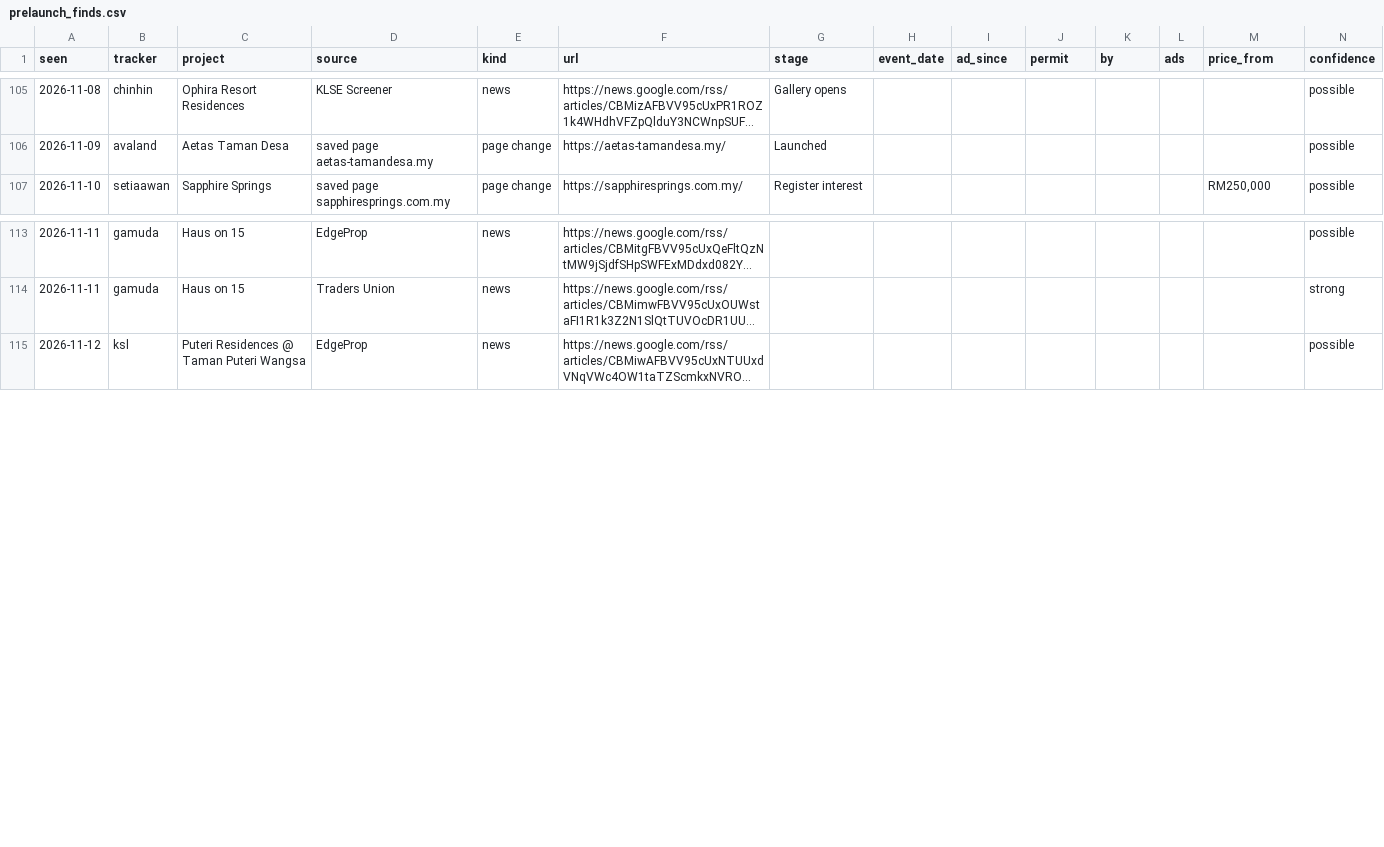
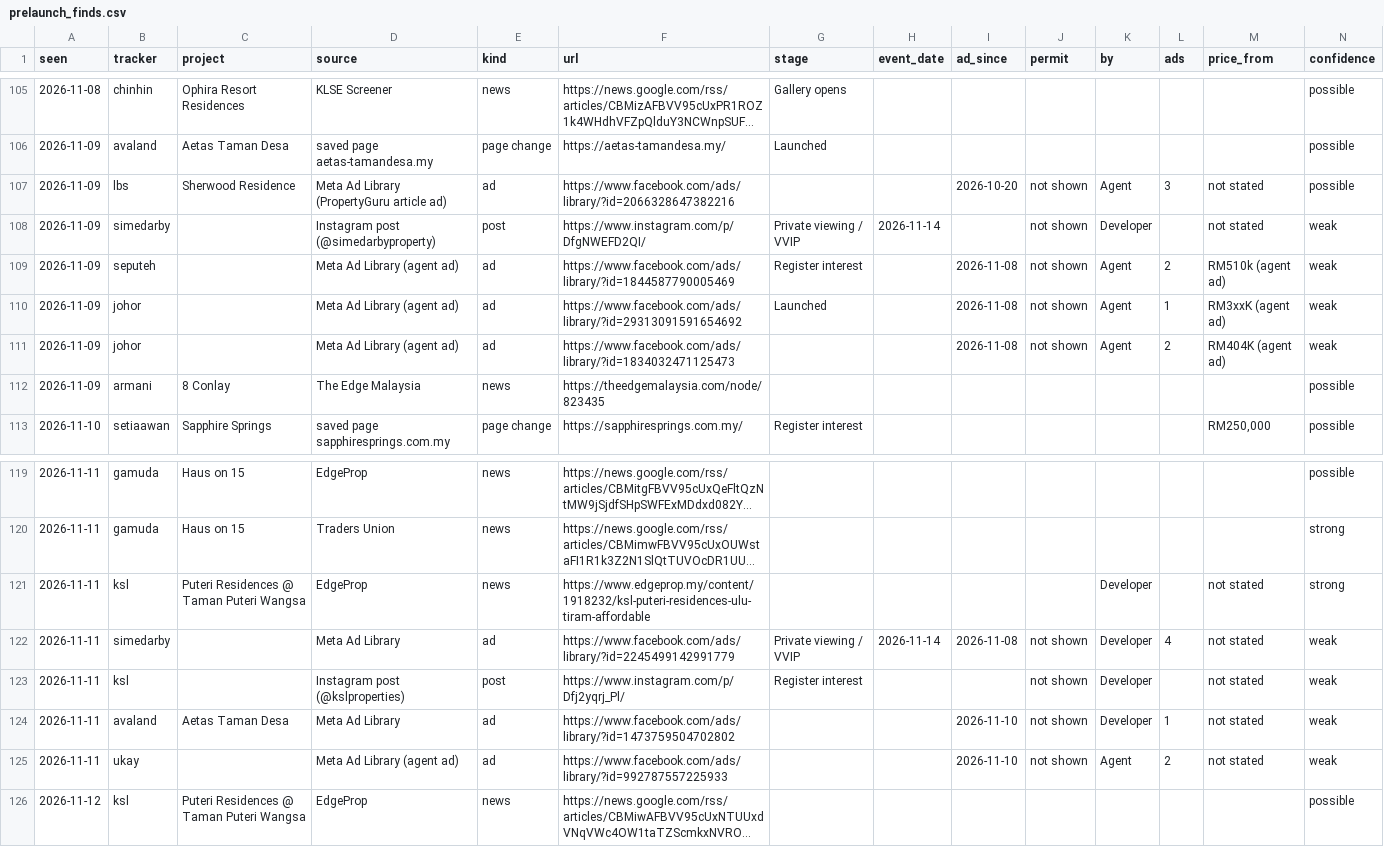
Before and after one commit to smtcu/teduh-tracker, a CSV file: data/prelaunch_finds.csv, drawn as a sheet; only a part is shown, gaps mark what is left out; long unchanged cells end in …; rows hold the shown columns only; the diff names each change by its address in the sheet, - before the commit and + after, or states it on an @@ line.

```diff
--- a/data/prelaunch_finds.csv
+++ b/data/prelaunch_finds.csv
+row 107: 2026-11-09 | lbs | Sherwood Residence | Meta Ad Library (PropertyGuru article ad) | ad | https://www.facebook.com/ads/library/?id=2066328647382216 |  |  | 2026-10-20 | not shown | Agent | 3 | not stated | possible
+row 108: 2026-11-09 | simedarby |  | Instagram post (@simedarbyproperty) | post | https://www.instagram.com/p/DfgNWEFD2QI/ | Private viewing / VVIP | 2026-11-14 |  | not shown | Developer |  | not stated | weak
+row 109: 2026-11-09 | seputeh |  | Meta Ad Library (agent ad) | ad | https://www.facebook.com/ads/library/?id=1844587790005469 | Register interest |  | 2026-11-08 | not shown | Agent | 2 | RM510k (agent ad) | weak
+row 110: 2026-11-09 | johor |  | Meta Ad Library (agent ad) | ad | https://www.facebook.com/ads/library/?id=29313091591654692 | Launched |  | 2026-11-08 | not shown | Agent | 1 | RM3xxK (agent ad) | weak
+row 111: 2026-11-09 | johor |  | Meta Ad Library (agent ad) | ad | https://www.facebook.com/ads/library/?id=1834032471125473 |  |  | 2026-11-08 | not shown | Agent | 2 | RM404K (agent ad) | weak
+row 112: 2026-11-09 | armani | 8 Conlay | The Edge Malaysia | news | https://theedgemalaysia.com/node/823435 |  |  |  |  |  |  |  | possible
+row 121: 2026-11-11 | ksl | Puteri Residences @ Taman Puteri Wangsa | EdgeProp | news | https://www.edgeprop.my/content/1918232/ksl-puteri-residences-ulu-tiram-affordable |  |  |  |  | Developer |  | not stated | strong
+row 122: 2026-11-11 | simedarby |  | Meta Ad Library | ad | https://www.facebook.com/ads/library/?id=2245499142991779 | Private viewing / VVIP | 2026-11-14 | 2026-11-08 | not shown | Developer | 4 | not stated | weak
+row 123: 2026-11-11 | ksl |  | Instagram post (@kslproperties) | post | https://www.instagram.com/p/Dfj2yqrj_Pl/ | Register interest |  |  | not shown | Developer |  | not stated | weak
+row 124: 2026-11-11 | avaland | Aetas Taman Desa | Meta Ad Library | ad | https://www.facebook.com/ads/library/?id=1473759504702802 |  |  | 2026-11-10 | not shown | Developer | 1 | not stated | weak
+row 125: 2026-11-11 | ukay |  | Meta Ad Library (agent ad) | ad | https://www.facebook.com/ads/library/?id=992787557225933 |  |  | 2026-11-10 | not shown | Agent | 2 | not stated | weak
```
Also changed, not shown: data/prelaunch_pages.csv.
